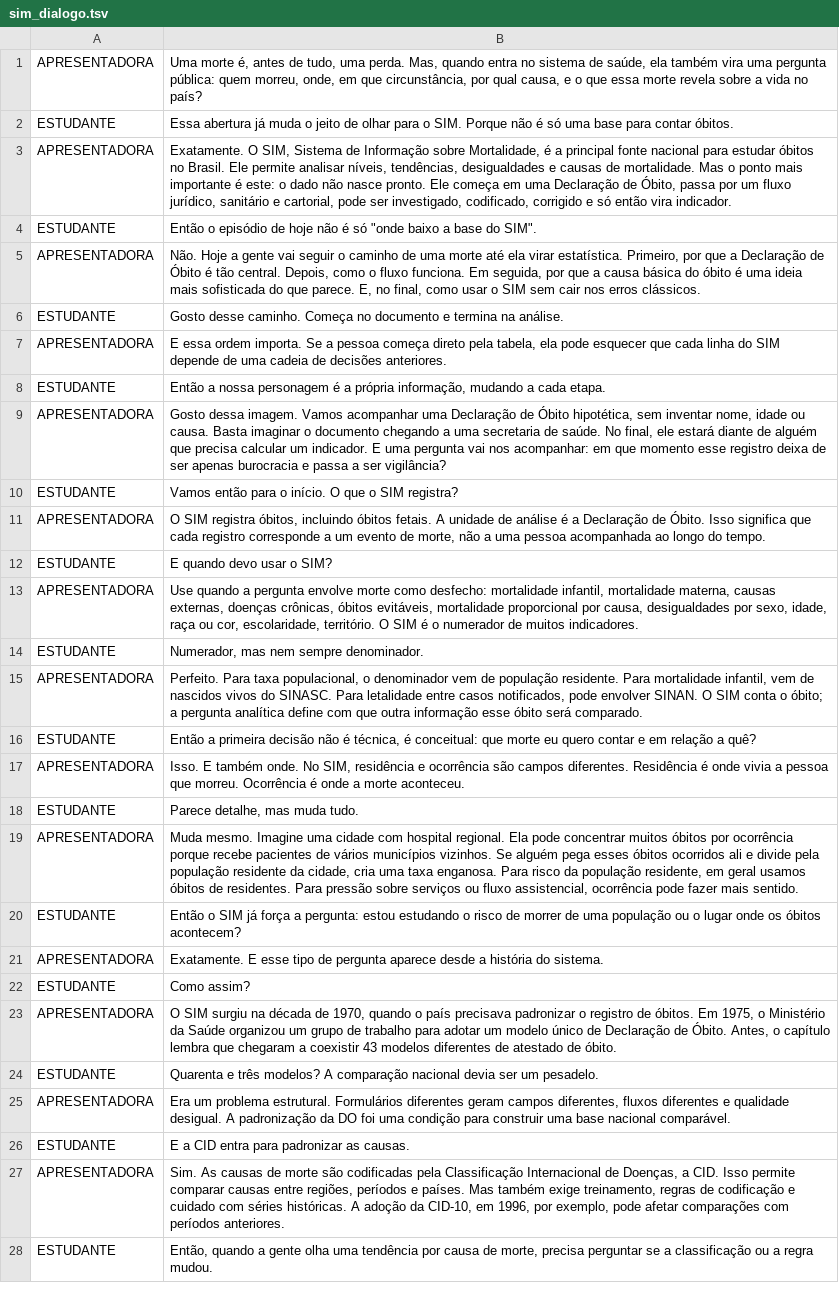
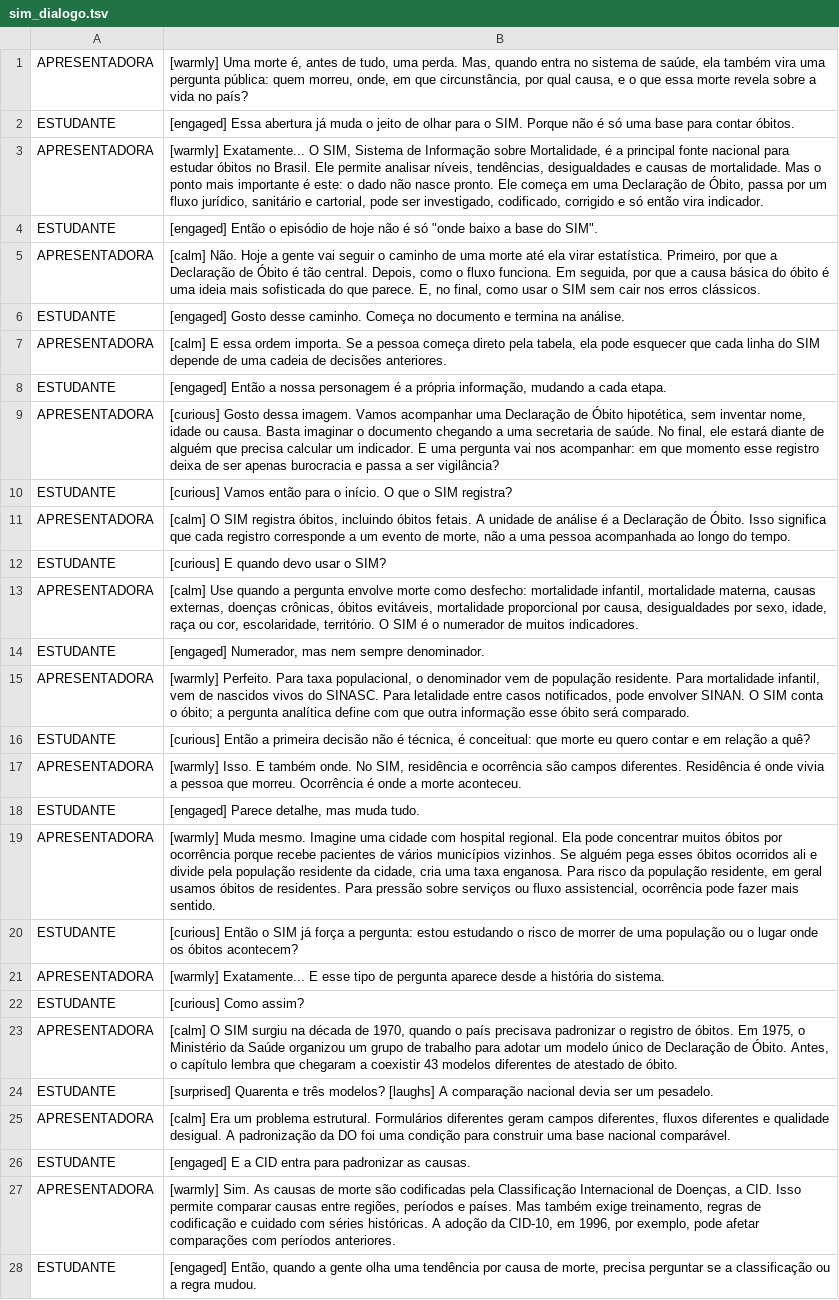
Before and after one commit to rfsaldanha/sis, a TSV file: podcast/sim_dialogo.tsv, drawn as a sheet; only a part is shown; the diff covers the shown part only; the diff names each change by its address in the sheet, - before the commit and + after, or states it on an @@ line.

```diff
--- a/podcast/sim_dialogo.tsv
+++ b/podcast/sim_dialogo.tsv
-B1: Uma morte…
+B1: [warmly] Uma morte…
-B2: Essa abertura…
+B2: [engaged] Essa abertura…
-B3: Exatamente. O SIM,…
+B3: [warmly] Exatamente... O SIM,…
-B4: Então o…
+B4: [engaged] Então o…
-B5: Não. Hoje…
+B5: [calm] Não. Hoje…
-B6: Gosto desse…
+B6: [engaged] Gosto desse…
-B7: E essa…
+B7: [calm] E essa…
-B8: Então a…
+B8: [engaged] Então a…
-B9: Gosto dessa…
+B9: [curious] Gosto dessa…
-B10: Vamos então…
+B10: [curious] Vamos então…
-B11: O SIM…
+B11: [calm] O SIM…
-B12: E quando devo usar o SIM?
+B12: [curious] E quando devo usar o SIM?
-B13: Use quando…
+B13: [calm] Use quando…
-B14: Numerador, mas nem sempre denominador.
+B14: [engaged] Numerador, mas nem sempre denominador.
-B15: Perfeito. Para…
+B15: [warmly] Perfeito. Para…
-B16: Então a…
+B16: [curious] Então a…
-B17: Isso. E…
+B17: [warmly] Isso. E…
-B18: Parece detalhe, mas muda tudo.
+B18: [engaged] Parece detalhe, mas muda tudo.
-B19: Muda mesmo.…
+B19: [warmly] Muda mesmo.…
-B20: Então o…
+B20: [curious] Então o…
-B21: Exatamente. E esse…
+B21: [warmly] Exatamente... E esse…
-B22: Como assim?
+B22: [curious] Como assim?
-B23: O SIM…
+B23: [calm] O SIM…
-B24: Quarenta e três modelos? A comparação…
+B24: [surprised] Quarenta e três modelos? [laughs] A comparação…
-B25: Era um…
+B25: [calm] Era um…
-B26: E a CID entra para padronizar as causas.
+B26: [engaged] E a CID entra para padronizar as causas.
-B27: Sim. As…
+B27: [warmly] Sim. As…
-B28: Então, quando…
+B28: [engaged] Então, quando…
```
Also changed, not shown: 101 edited cells elsewhere in this file, 5 other files.
